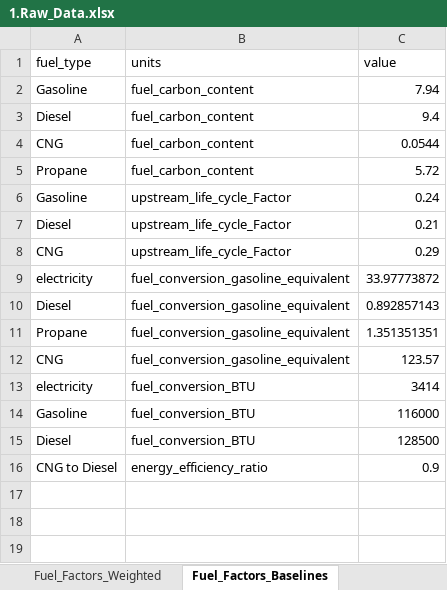
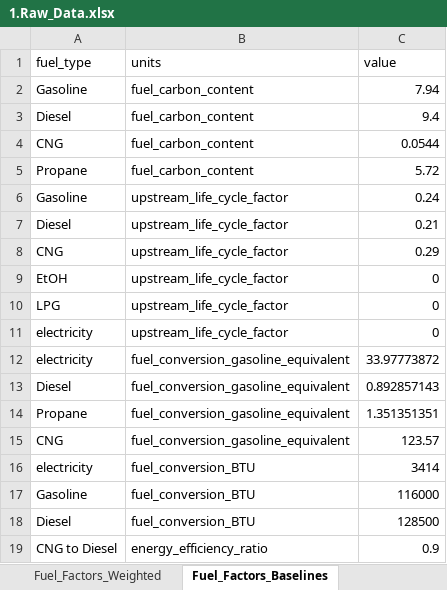
Before and after one commit to camsys/TEACART, an Excel workbook: data/1.Raw_Data.xlsx, sheet Fuel_Factors_Baselines, drawn as a sheet; values as stored, in another font and other column widths than the file's, no borders; table styles not drawn; the diff names each change by its address in the sheet, - before the commit and + after, or states it on an @@ line.

```diff
--- a/data/1.Raw_Data.xlsx (sheet Fuel_Factors_Baselines)
+++ b/data/1.Raw_Data.xlsx (sheet Fuel_Factors_Baselines)
-B6:B8 (units): upstream_life_cycle_Factor
+B6:B8 (units): upstream_life_cycle_factor
+row 9: EtOH | upstream_life_cycle_factor | 0
+row 10: LPG | upstream_life_cycle_factor | 0
+row 11: electricity | upstream_life_cycle_factor | 0
```
Also changed, not shown: data/2.User_Inputs - old.xlsx, data/2.User_Inputs.xlsx, 5 other files.
